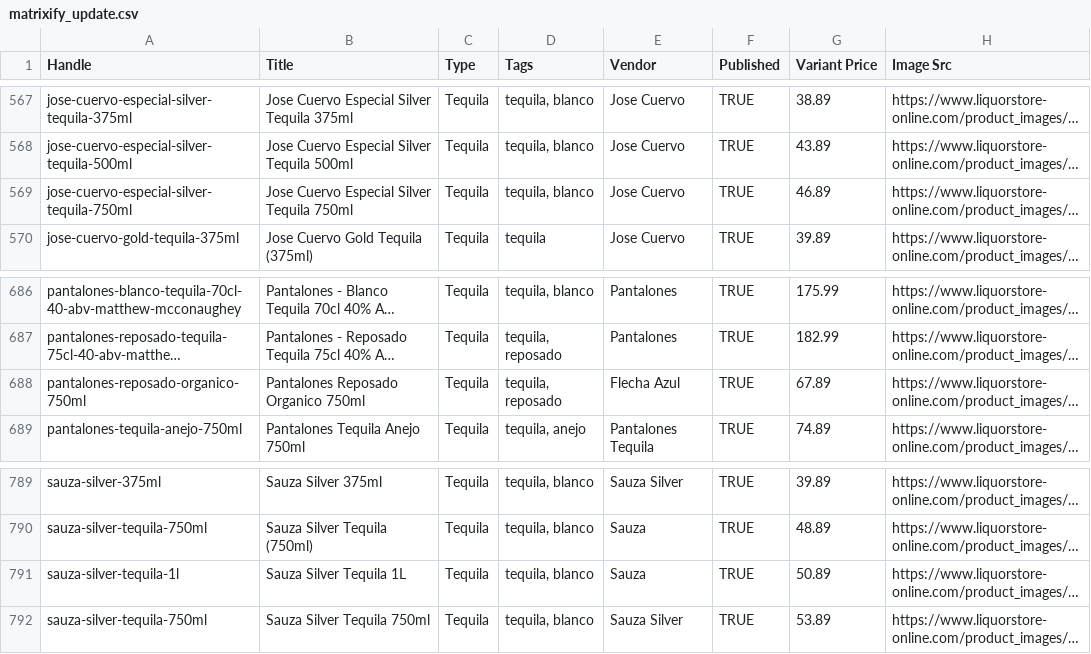
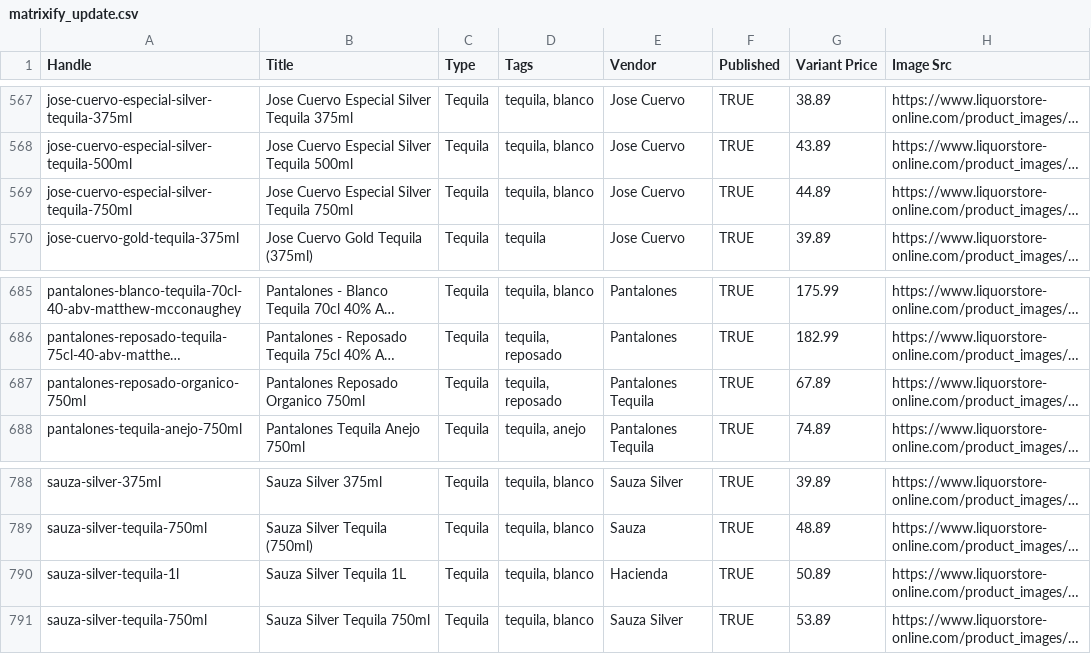
Before and after one commit to Njawnson/tequila-shopify-sync, a CSV file: output/matrixify_update.csv, drawn as a sheet; only a part is shown, gaps mark what is left out; long unchanged cells end in …; addresses are those after the commit; the diff covers the shown part only; the diff names each change by its address in the sheet, - before the commit and + after, or states it on an @@ line.

```diff
--- a/output/matrixify_update.csv
+++ b/output/matrixify_update.csv
-G569 (Variant Price): 46.89
+G569 (Variant Price): 44.89
-E687 (Vendor): Flecha Azul
+E687 (Vendor): Pantalones Tequila
-E790 (Vendor): Sauza
+E790 (Vendor): Hacienda
```
Also changed, not shown: 2 added rows, 3 removed rows and 1 edited cell elsewhere in this file.
